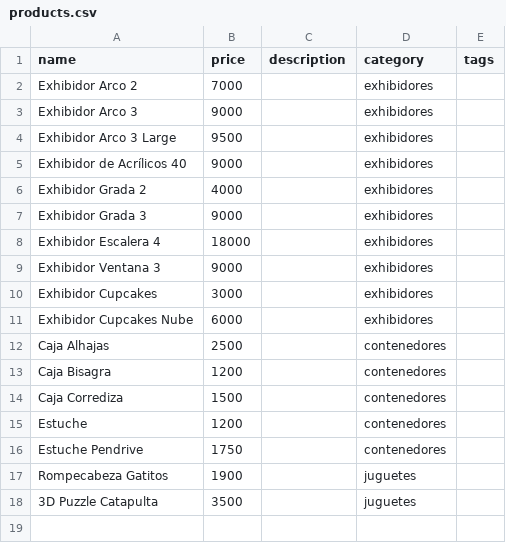
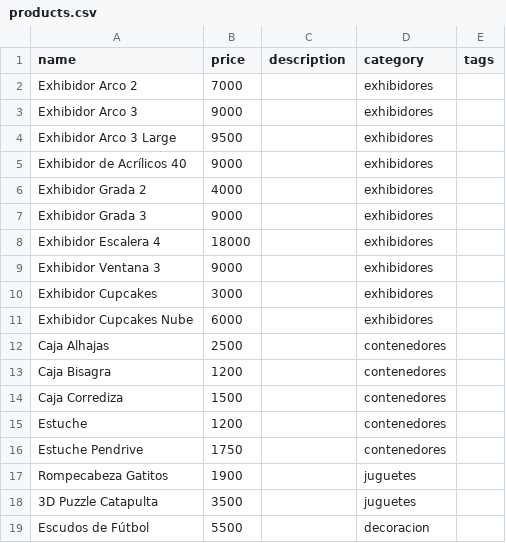
Before and after one commit to ezequielleonzybert/catalogo, a CSV file: docs/data/products.csv, drawn as a sheet.

Commit message:
escudos

```diff
--- a/docs/data/products.csv
+++ b/docs/data/products.csv
@@ -18 +18,2 @@ Rompecabeza Gatitos,1900,,juguetes,
 3D Puzzle Catapulta,3500,,juguetes,
+Escudos de Fútbol,5500,,decoracion,
```
Also changed, not shown: 5 other files.
